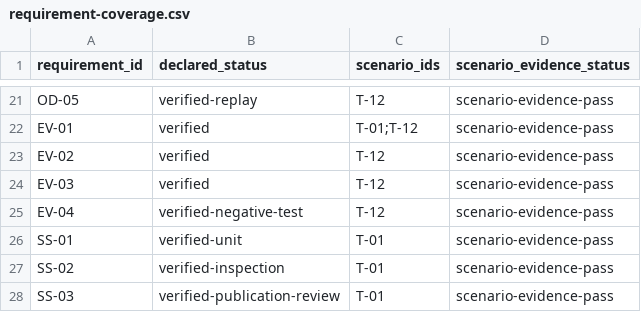
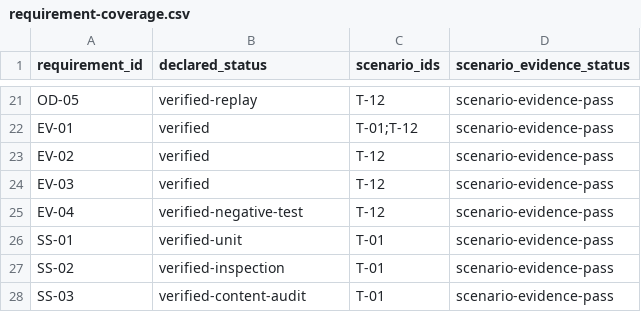
Before and after one commit to noahstephenson/lifeline-uas-assurance, a CSV file: evidence/campaigns/CAMPAIGN-20260920-C/requirement-coverage.csv, drawn as a sheet; only a part is shown, gaps mark what is left out.

```diff
--- a/evidence/campaigns/CAMPAIGN-20260920-C/requirement-coverage.csv
+++ b/evidence/campaigns/CAMPAIGN-20260920-C/requirement-coverage.csv
@@ -27,2 +27,2 @@ SS-01,verified-unit,T-01,scenario-evidence-pass
 SS-02,verified-inspection,T-01,scenario-evidence-pass
-SS-03,verified-publication-review,T-01,scenario-evidence-pass
+SS-03,verified-content-audit,T-01,scenario-evidence-pass
```
Also changed, not shown: requirements/system-requirements.csv, requirements/traceability.csv, 27 other files.
